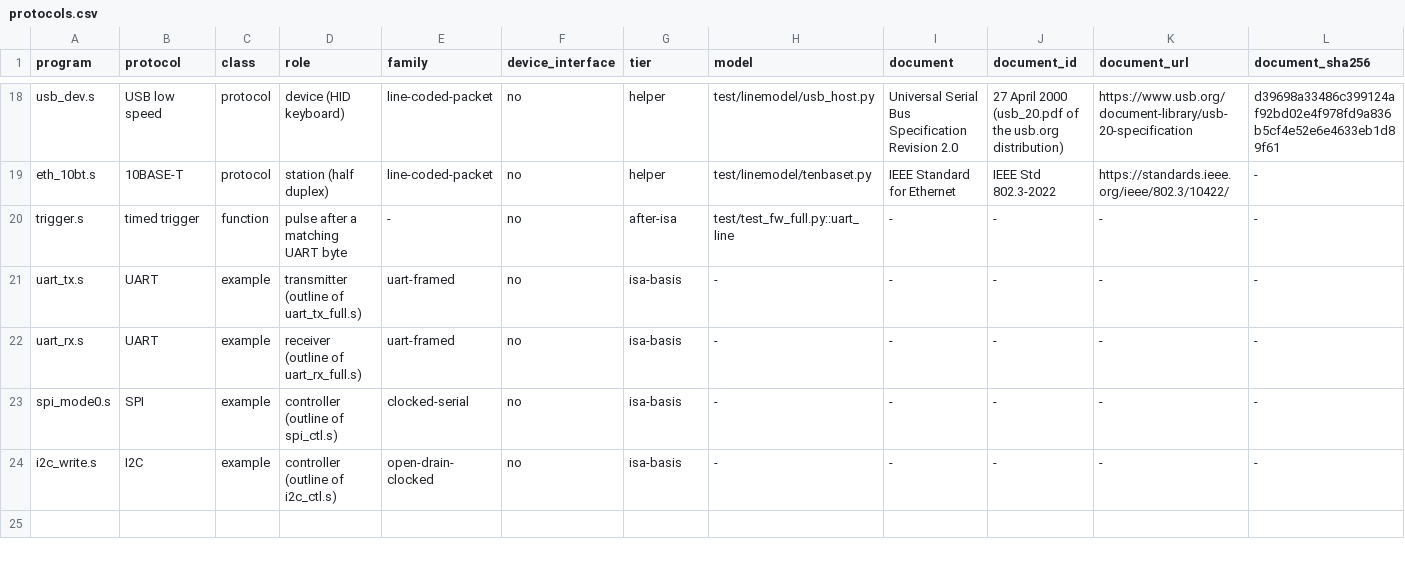
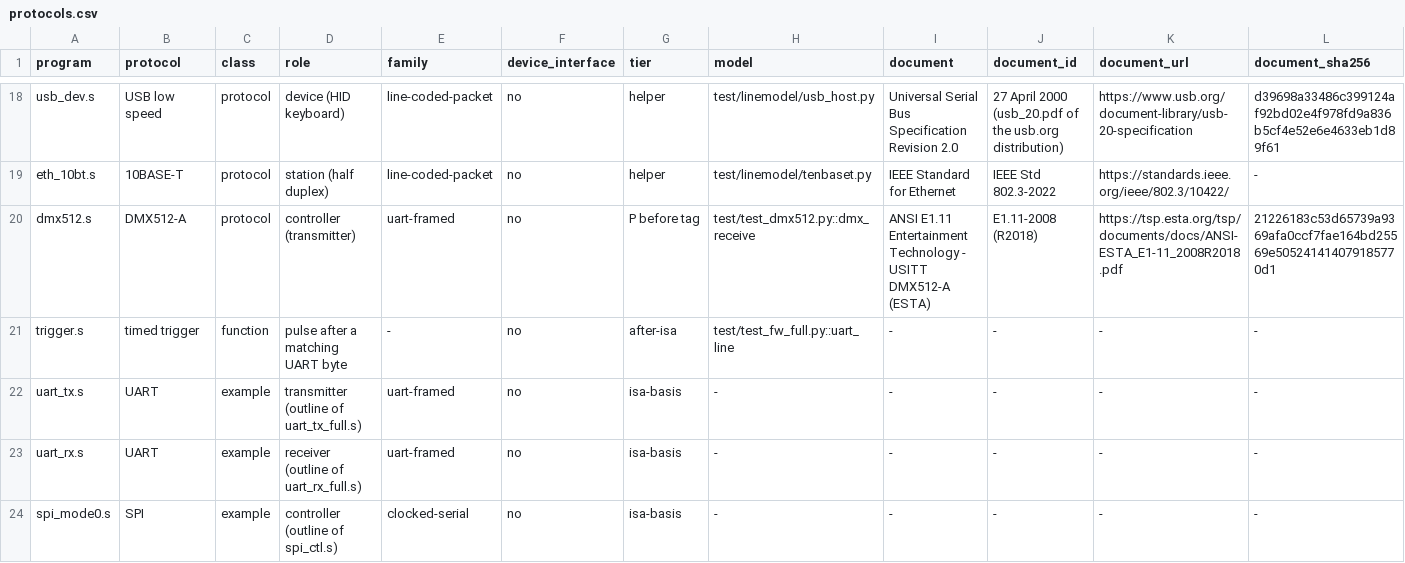
Before and after one commit to soundgod10-droid/protocol-emulator-asic, a CSV file: flex/protocols.csv, drawn as a sheet; only a part is shown, gaps mark what is left out; the shorter side is filled out with more unchanged rows; rows hold the shown columns only; the diff names each change by its address in the sheet, - before the commit and + after, or states it on an @@ line.

Commit message:
Registry row for the DMX512-A controller (list P, tier P before tag): model from ANSI E1.11, document SHA-256 measured on download; claim broad until its gate-level result exists

```diff
--- a/flex/protocols.csv
+++ b/flex/protocols.csv
+row 20: dmx512.s | DMX512-A | protocol | controller (transmitter) | uart-framed | no | P before tag | test/test_dmx512.py::dmx_receive | ANSI E1.11 Entertainment Technology - USITT DMX512-A (ESTA) | E1.11-2008 (R2018) | https://tsp.esta.org/tsp/documents/docs/ANSI-ESTA_E1-11_2008R2018.pdf | 21226183c53d65739a9369afa0ccf7fae164bd25569e505241414079185770d1
```
